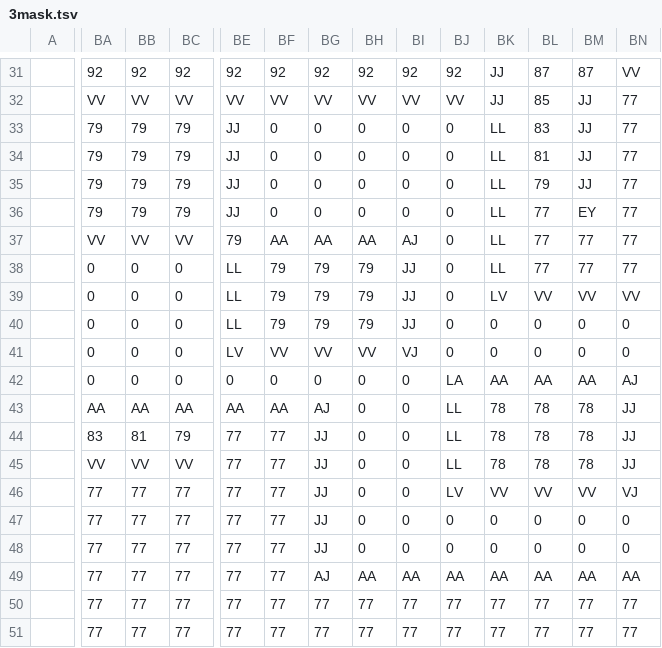
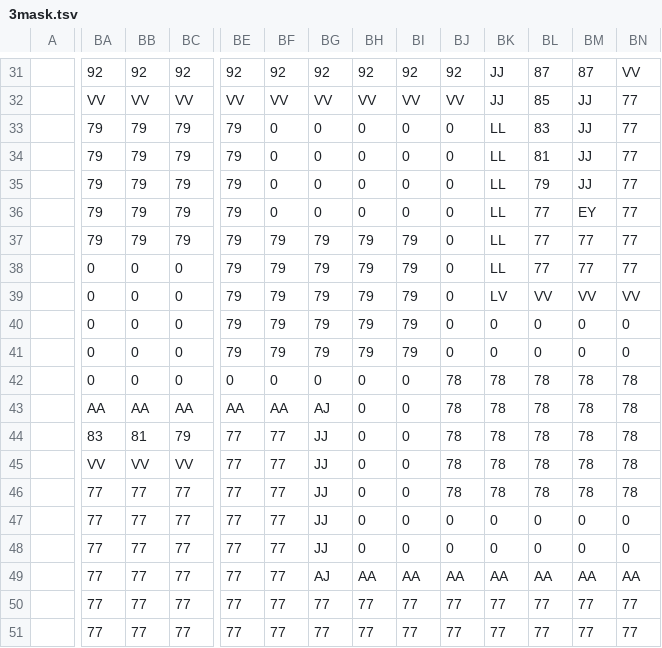
Before and after one commit to dctucker/nimarble, a TSV file: assets/levels/3mask.tsv, drawn as a sheet; only a part is shown, gaps mark what is left out; the diff covers the shown part only; the diff names each change by its address in the sheet, - before the commit and + after, or states it on an @@ line.

```diff
--- a/assets/levels/3mask.tsv
+++ b/assets/levels/3mask.tsv
-BE33:BE36: JJ
+BE33:BE36: 79
-BA37: VV
+BA37: 79
-BB37: VV
+BB37: 79
-BC37: VV
+BC37: 79
-BF37: AA
+BF37: 79
-BG37: AA
+BG37: 79
-BH37: AA
+BH37: 79
-BI37: AJ
+BI37: 79
-BE38:BE40: LL
+BE38:BE40: 79
-BI38:BI40: JJ
+BI38:BI40: 79
-BE41: LV
+BE41: 79
-BF41: VV
+BF41: 79
-BG41: VV
+BG41: 79
-BH41: VV
+BH41: 79
-BI41: VJ
+BI41: 79
-BJ42: LA
+BJ42: 78
-BK42: AA
+BK42: 78
-BL42: AA
+BL42: 78
-BM42: AA
+BM42: 78
-BN42: AJ
+BN42: 78
-BJ43:BJ45: LL
+BJ43:BJ45: 78
-BN43:BN45: JJ
+BN43:BN45: 78
-BJ46: LV
+BJ46: 78
-BK46: VV
+BK46: 78
-BL46: VV
+BL46: 78
-BM46: VV
+BM46: 78
-BN46: VJ
+BN46: 78
```
Also changed, not shown: 124 edited cells elsewhere in this file, assets/levels/3.tsv, 3 other files.
